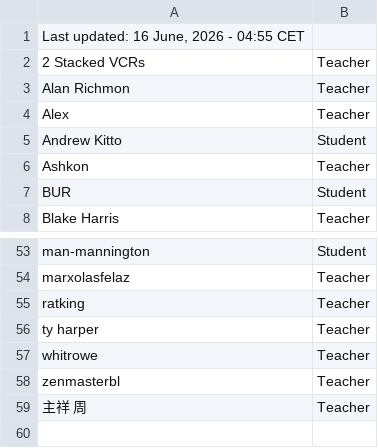
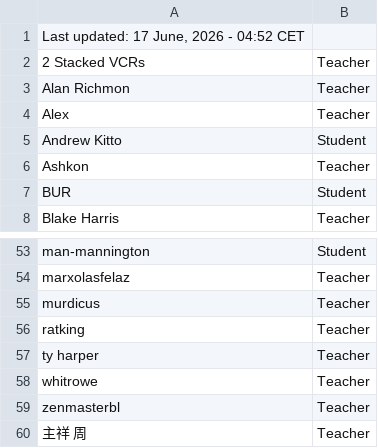
Before and after one commit to SuIT-pub/Mind-the-School, a CSV file: game/members.csv, drawn as a sheet; only a part is shown, gaps mark what is left out.

Commit message:
BOT:Updated members.csv

```diff
--- a/game/members.csv
+++ b/game/members.csv
@@ -1,2 +1,2 @@
-Last updated: 16 June, 2026 - 04:55 CET
+Last updated: 17 June, 2026 - 04:52 CET
 2 Stacked VCRs;Teacher
@@ -54,2 +54,3 @@ man-mannington;Student
 marxolasfelaz;Teacher
+murdicus;Teacher
 ratking;Teacher
```
